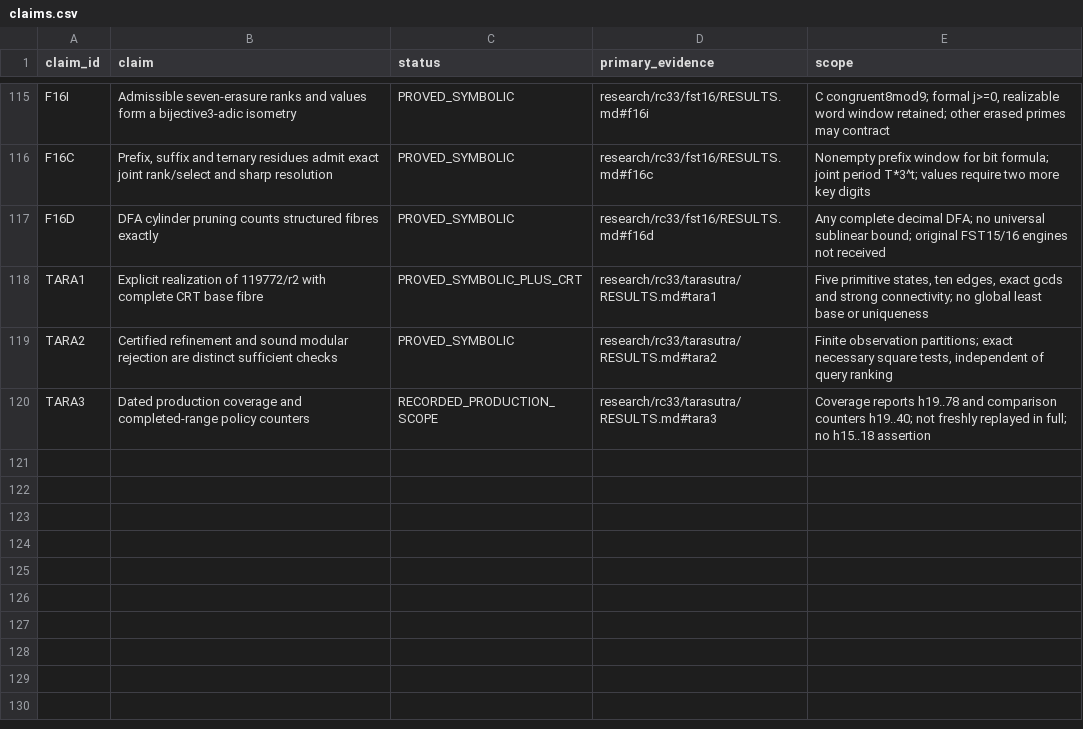
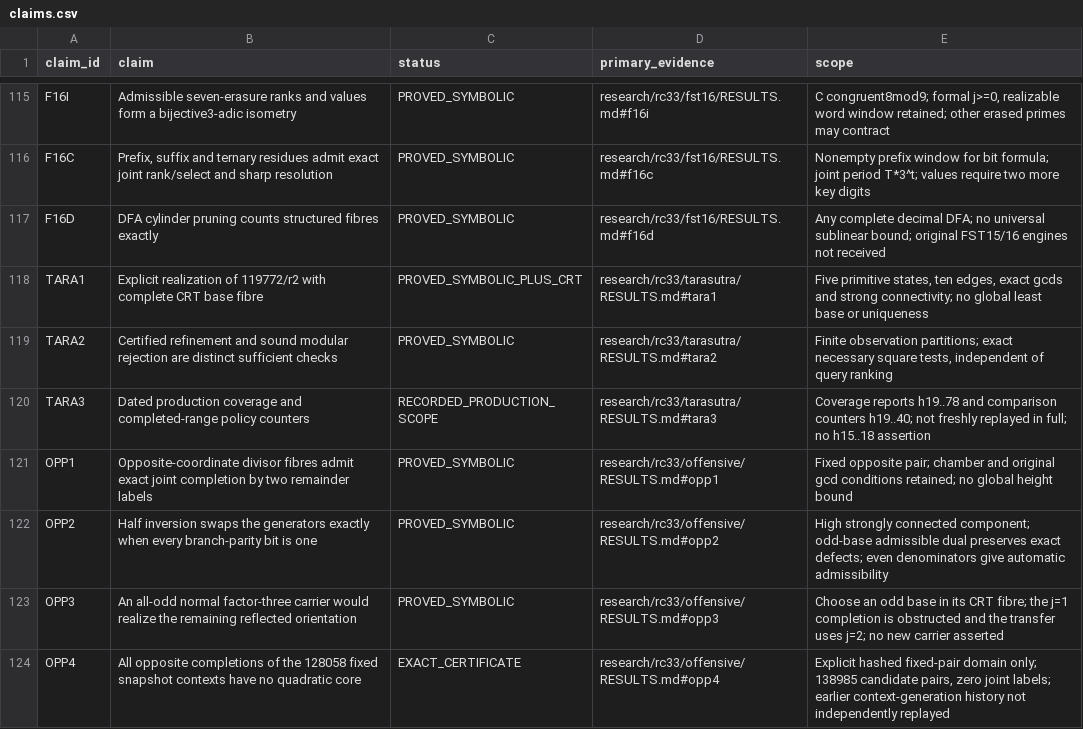
Before and after one commit to FacundoFirmenich/primitive-radix-dynmics, a CSV file: data/claims.csv, drawn as a sheet; only a part is shown, gaps mark what is left out; the diff names each change by its address in the sheet, - before the commit and + after, or states it on an @@ line.

Commit message:
Add exact opposite-fibre completion and half-inversion parity certificates

```diff
--- a/data/claims.csv
+++ b/data/claims.csv
+row 121: OPP1 | Opposite-coordinate divisor fibres admit exact joint completion by two remainder labels | PROVED_SYMBOLIC | research/rc33/offensive/RESULTS.md#opp1 | Fixed opposite pair; chamber and original gcd conditions retained; no global height bound
+row 122: OPP2 | Half inversion swaps the generators exactly when every branch-parity bit is one | PROVED_SYMBOLIC | research/rc33/offensive/RESULTS.md#opp2 | High strongly connected component; odd-base admissible dual preserves exact defects; even denominators give automatic admissibility
+row 123: OPP3 | An all-odd normal factor-three carrier would realize the remaining reflected orientation | PROVED_SYMBOLIC | research/rc33/offensive/RESULTS.md#opp3 | Choose an odd base in its CRT fibre; the j=1 completion is obstructed and the transfer uses j=2; no new carrier asserted
+row 124: OPP4 | All opposite completions of the 128058 fixed snapshot contexts have no quadratic core | EXACT_CERTIFICATE | research/rc33/offensive/RESULTS.md#opp4 | Explicit hashed fixed-pair domain only; 138985 candidate pairs, zero joint labels; earlier context-generation history not independently replayed
```
Also changed, not shown: data/dependencies.csv, 42 other files.
